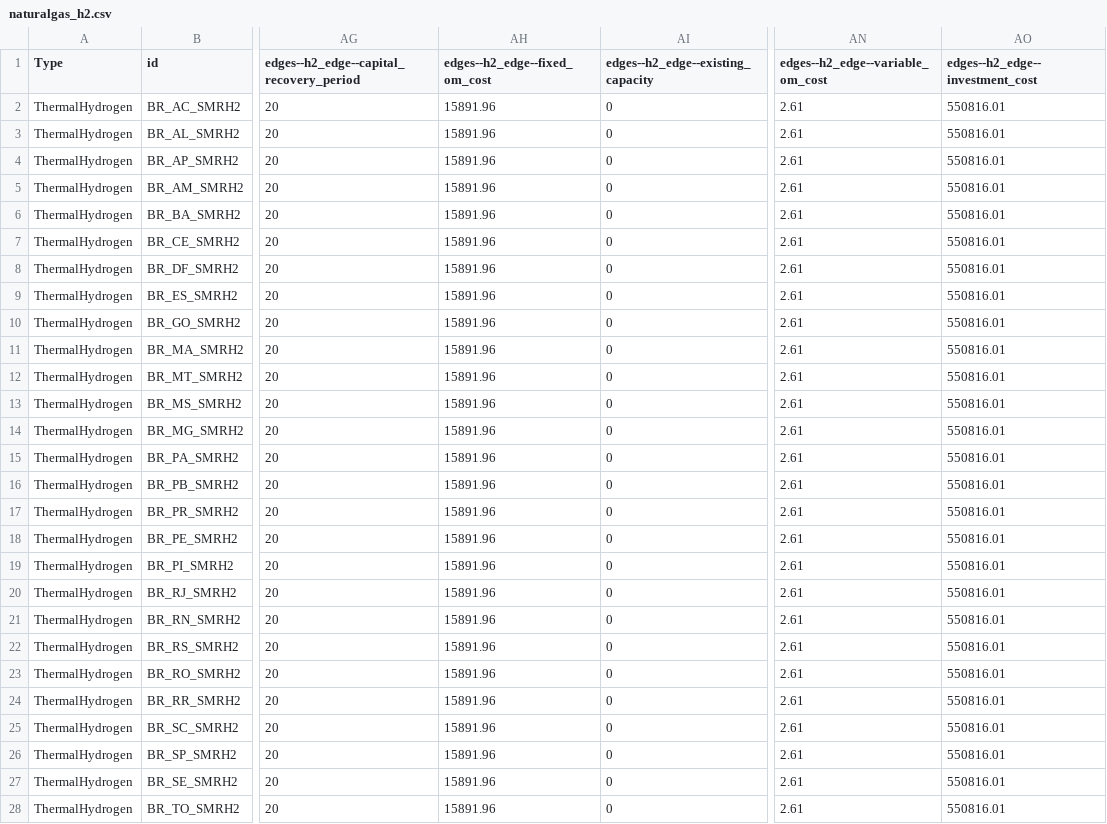
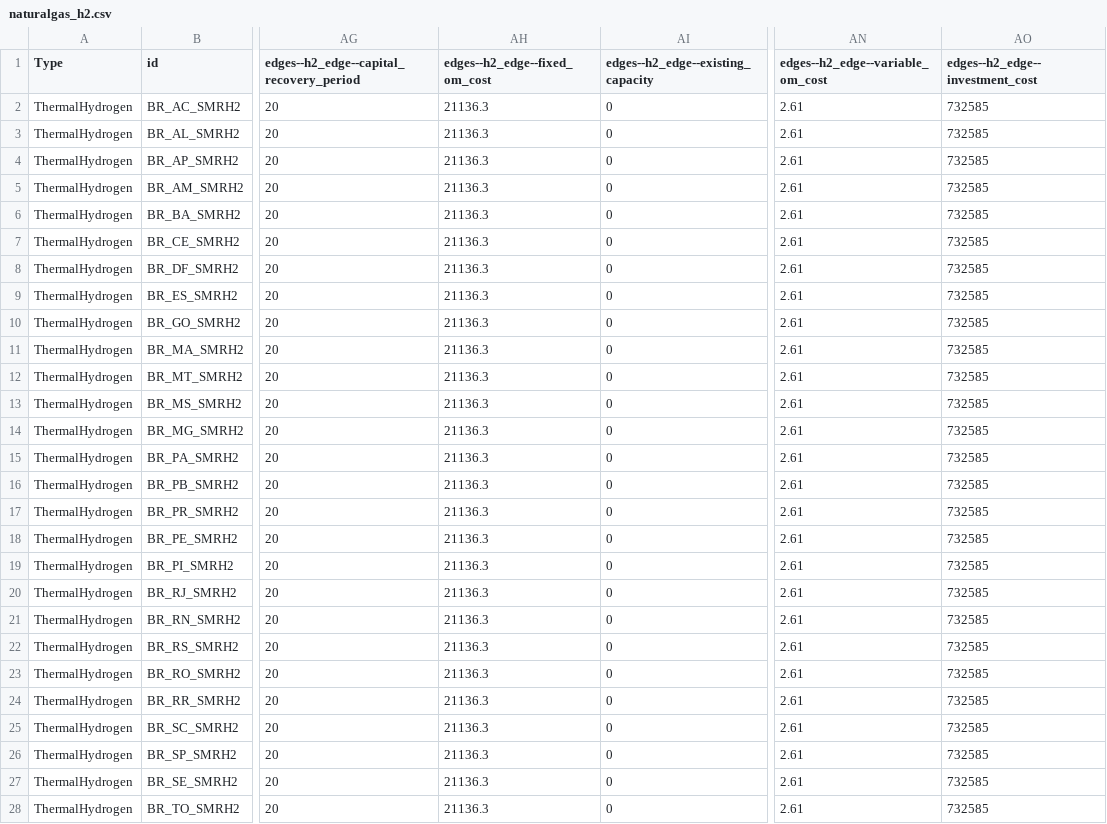
Before and after one commit to NZ-Brazil/MacroEnergyExamples.jl, a CSV file: NZB_State_Non-BioE/assets/naturalgas_h2.csv, drawn as a sheet; only a part is shown, gaps mark what is left out; the diff names each change by its address in the sheet, - before the commit and + after, or states it on an @@ line.

Commit message:
Add files via upload
Updating CapEx and FOM so that the values reflect 2025 $

```diff
--- a/NZB_State_Non-BioE/assets/naturalgas_h2.csv
+++ b/NZB_State_Non-BioE/assets/naturalgas_h2.csv
-AH2:AH28 (edges--h2_edge--fixed_om_cost): 15891.96
+AH2:AH28 (edges--h2_edge--fixed_om_cost): 21136.3
-AO2:AO28 (edges--h2_edge--investment_cost): 550816.01
+AO2:AO28 (edges--h2_edge--investment_cost): 732585
```
Also changed, not shown: NZB_State_Non-BioE/assets/naturalgas_h2_ccs.csv.
